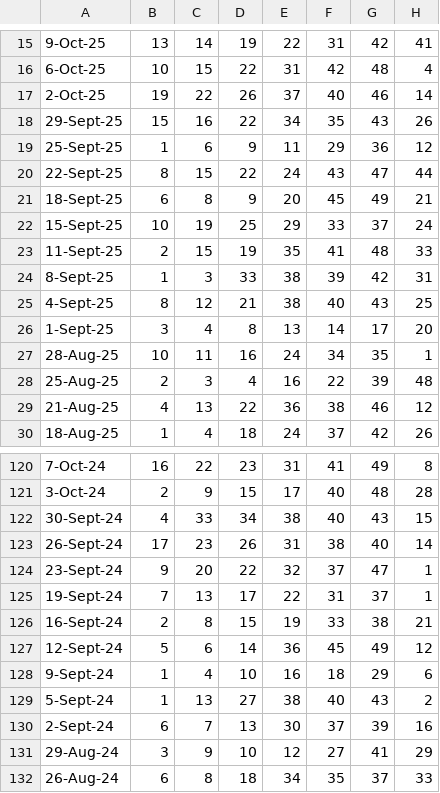
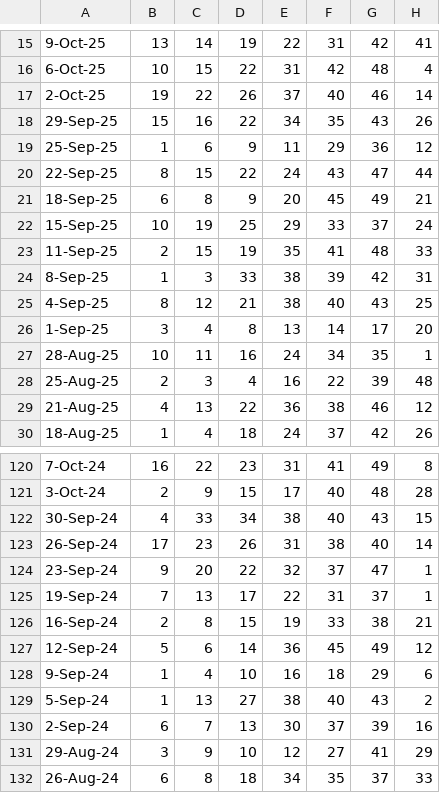
Before and after one commit to Websolution-sg/toto_predictor, a CSV file: totoResult.csv, drawn as a sheet; only a part is shown, gaps mark what is left out.

Commit message:
feat: Implement comprehensive validation tests for TOTO prediction system and CSV data integrity

```diff
--- a/totoResult.csv
+++ b/totoResult.csv
@@ -17,11 +17,11 @@
 2-Oct-25,19,22,26,37,40,46,14
-29-Sept-25,15,16,22,34,35,43,26
-25-Sept-25,1,6,9,11,29,36,12
-22-Sept-25,8,15,22,24,43,47,44
-18-Sept-25,6,8,9,20,45,49,21
-15-Sept-25,10,19,25,29,33,37,24
-11-Sept-25,2,15,19,35,41,48,33
-8-Sept-25,1,3,33,38,39,42,31
-4-Sept-25,8,12,21,38,40,43,25
-1-Sept-25,3,4,8,13,14,17,20
+29-Sep-25,15,16,22,34,35,43,26
+25-Sep-25,1,6,9,11,29,36,12
+22-Sep-25,8,15,22,24,43,47,44
+18-Sep-25,6,8,9,20,45,49,21
+15-Sep-25,10,19,25,29,33,37,24
+11-Sep-25,2,15,19,35,41,48,33
+8-Sep-25,1,3,33,38,39,42,31
+4-Sep-25,8,12,21,38,40,43,25
+1-Sep-25,3,4,8,13,14,17,20
 28-Aug-25,10,11,16,24,34,35,1
@@ -121,11 +121,11 @@
 3-Oct-24,2,9,15,17,40,48,28
-30-Sept-24,4,33,34,38,40,43,15
-26-Sept-24,17,23,26,31,38,40,14
-23-Sept-24,9,20,22,32,37,47,1
-19-Sept-24,7,13,17,22,31,37,1
-16-Sept-24,2,8,15,19,33,38,21
-12-Sept-24,5,6,14,36,45,49,12
-9-Sept-24,1,4,10,16,18,29,6
-5-Sept-24,1,13,27,38,40,43,2
-2-Sept-24,6,7,13,30,37,39,16
+30-Sep-24,4,33,34,38,40,43,15
+26-Sep-24,17,23,26,31,38,40,14
+23-Sep-24,9,20,22,32,37,47,1
+19-Sep-24,7,13,17,22,31,37,1
+16-Sep-24,2,8,15,19,33,38,21
+12-Sep-24,5,6,14,36,45,49,12
+9-Sep-24,1,4,10,16,18,29,6
+5-Sep-24,1,13,27,38,40,43,2
+2-Sep-24,6,7,13,30,37,39,16
 29-Aug-24,3,9,10,12,27,41,29
```
Also changed, not shown: 3 other files.
